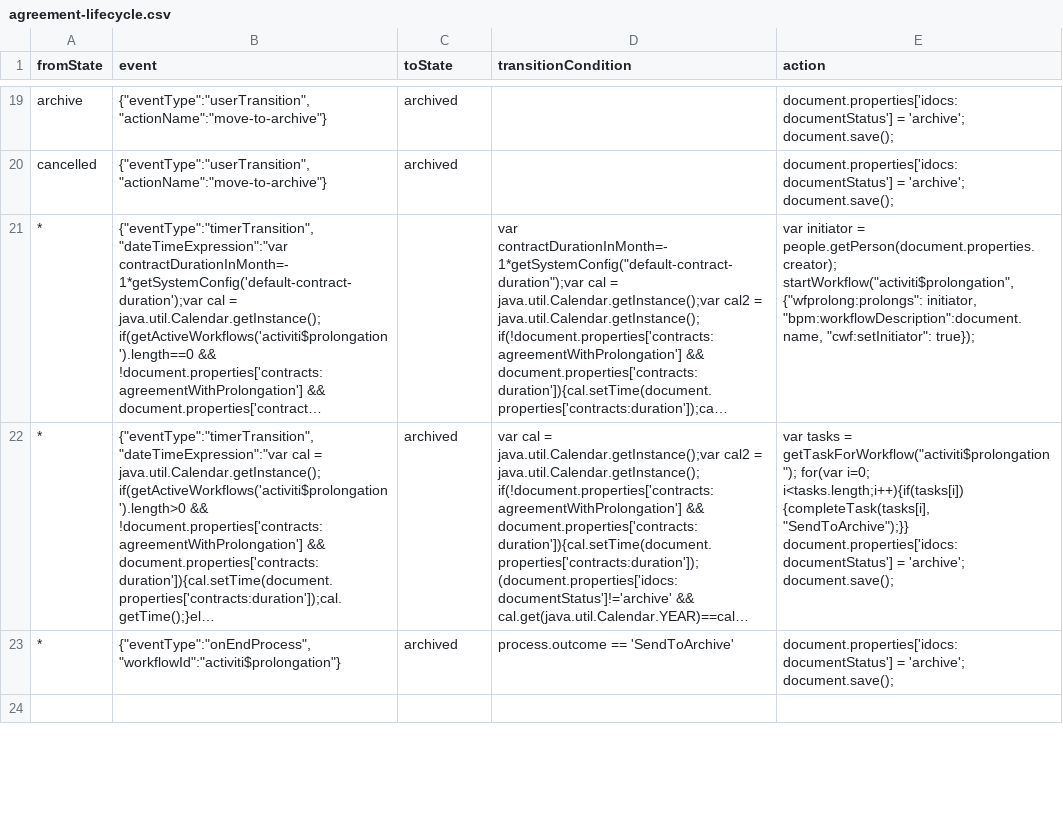
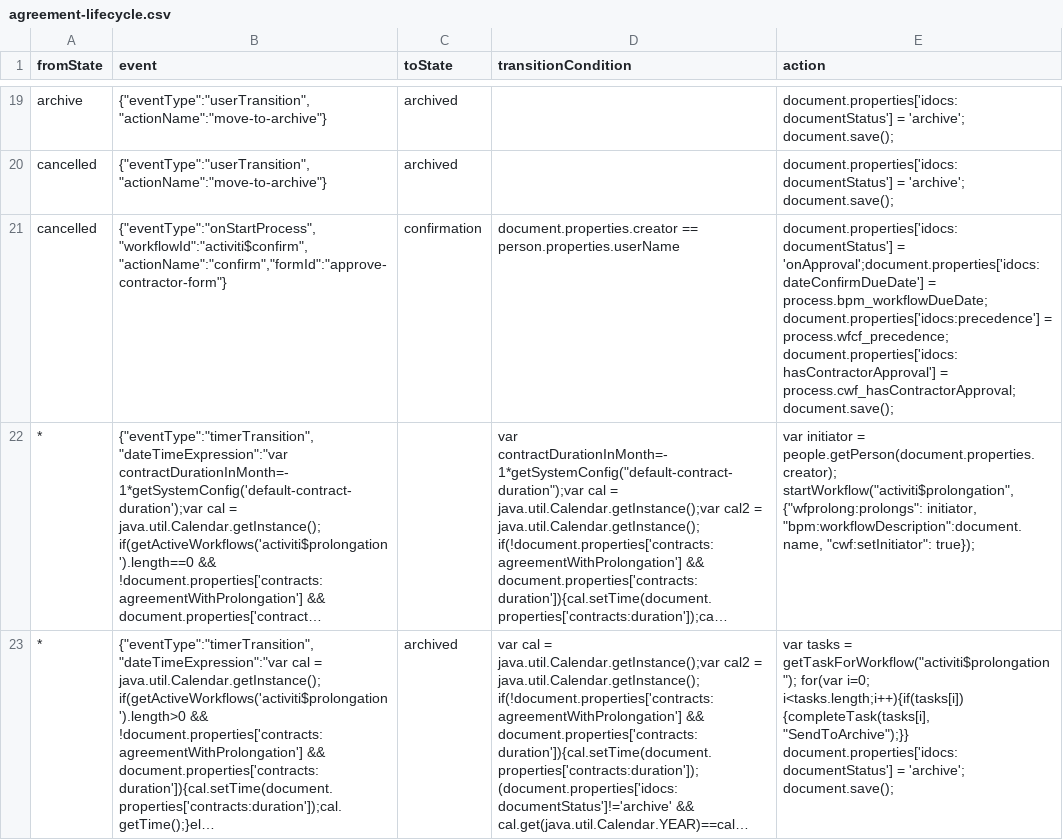
Before and after one commit to stanop/ecos-community-core, a CSV file: contracts-repo/config/alfresco/module/contracts-repo/lifecycle/agreement-lifecycle.csv, drawn as a sheet; only a part is shown, gaps mark what is left out; the shorter side is filled out with more unchanged rows; long unchanged cells end in …; the diff names each change by its address in the sheet, - before the commit and + after, or states it on an @@ line.

Commit message:
small bugfix

```diff
--- a/contracts-repo/config/alfresco/module/contracts-repo/lifecycle/agreement-lifecycle.csv
+++ b/contracts-repo/config/alfresco/module/contracts-repo/lifecycle/agreement-lifecycle.csv
+row 21: cancelled | {"eventType":"onStartProcess","workflowId":"activiti$confirm","actionName":"confirm","formId":"approve-contractor-form"} | confirmation | document.properties.creator == person.properties.userName | document.properties['idocs:documentStatus'] = 'onApproval';document.properties['idocs:dateConfirmDueDate'] = process.bpm_workflowDueDate; document.properties['idocs:precedence'] = process.wfcf_precedence; document.properties['idocs:hasContractorApproval'] = process.cwf_hasContractorApproval;document.save();
```
